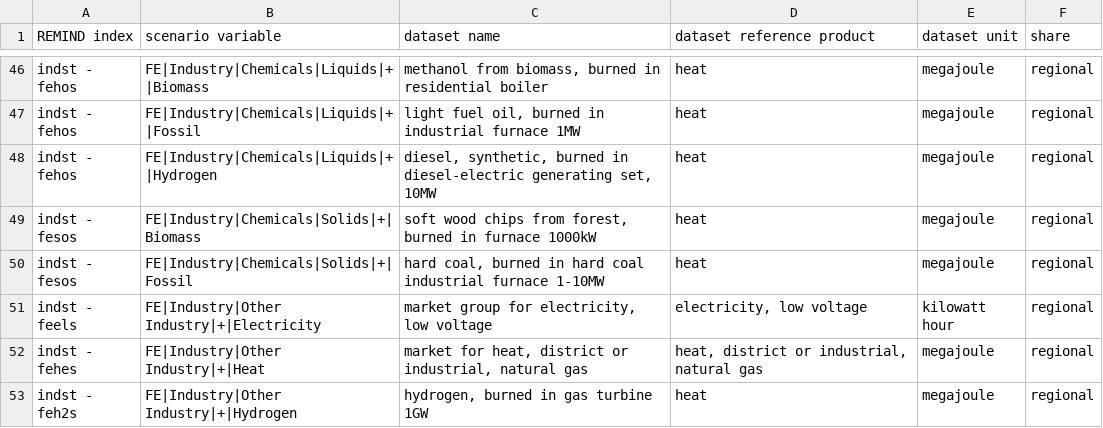
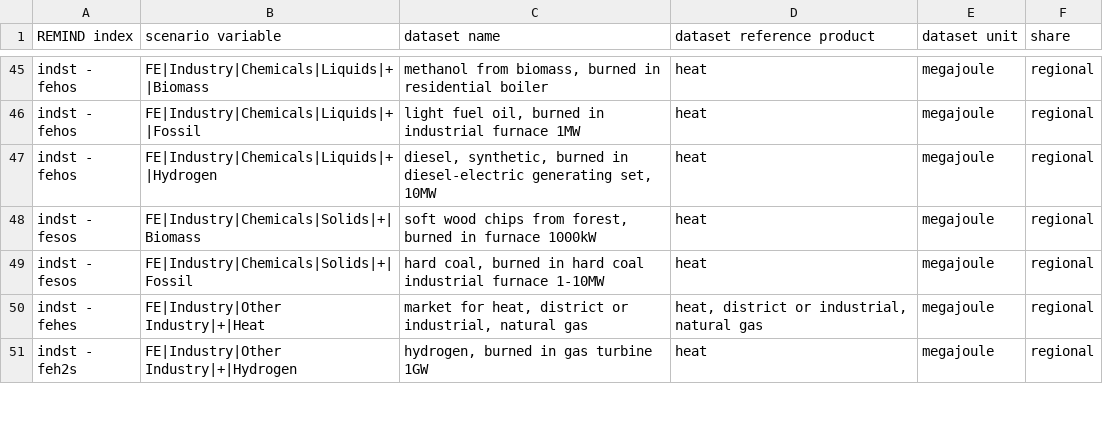
Before and after one commit to dbantje/internalizer, a CSV file: internalizer/data/mappings/demFE.csv, drawn as a sheet; only a part is shown, gaps mark what is left out; the diff covers the shown part only.

Commit message:
Mapping fixes: High voltage elec in industry, heat markets everywhere, some errors

```diff
--- a/internalizer/data/mappings/demFE.csv
+++ b/internalizer/data/mappings/demFE.csv
@@ -50,3 +49,2 @@ indst - fesos;FE|Industry|Chemicals|Solids|+|Biomass;soft wood chips from forest
 indst - fesos;FE|Industry|Chemicals|Solids|+|Fossil;hard coal, burned in hard coal industrial furnace 1-10MW;heat;megajoule;regional
-indst - feels;FE|Industry|Other Industry|+|Electricity;market group for electricity, low voltage;electricity, low voltage;kilowatt hour;regional
 indst - fehes;FE|Industry|Other Industry|+|Heat;market for heat, district or industrial, natural gas;heat, district or industrial, natural gas;megajoule;regional
```
Also changed, not shown: 1 removed row and 14 edited cells elsewhere in this file.
